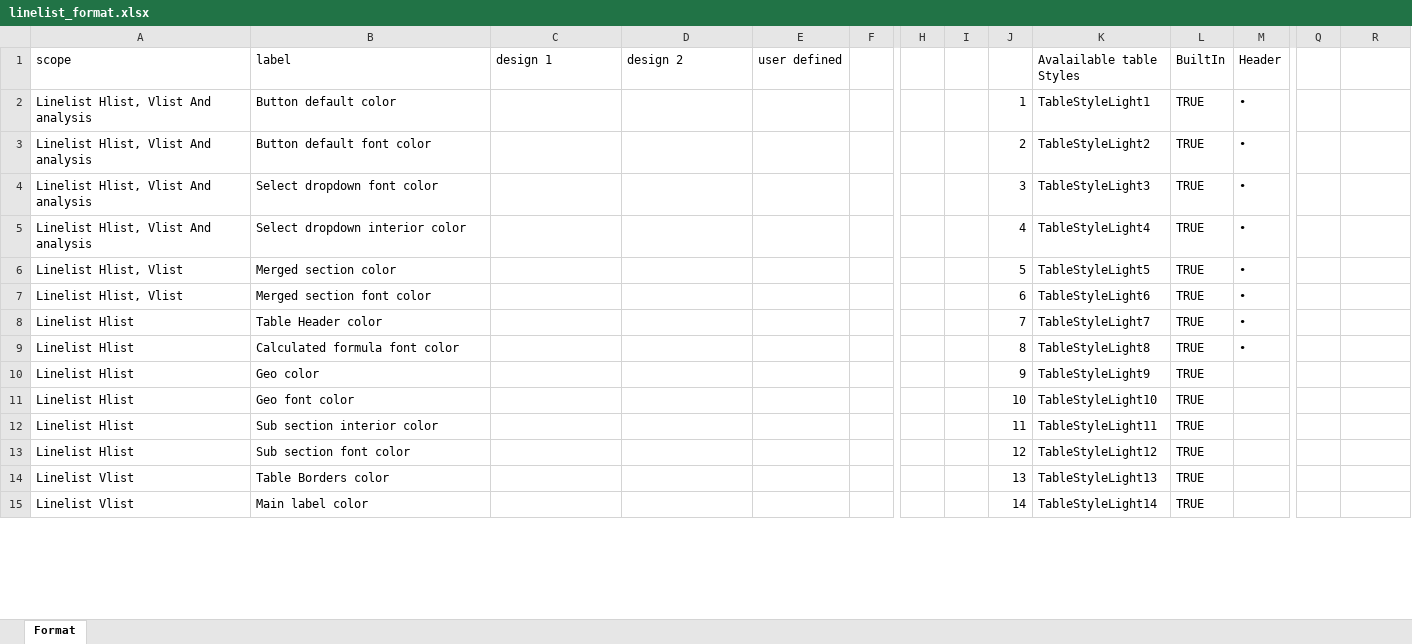
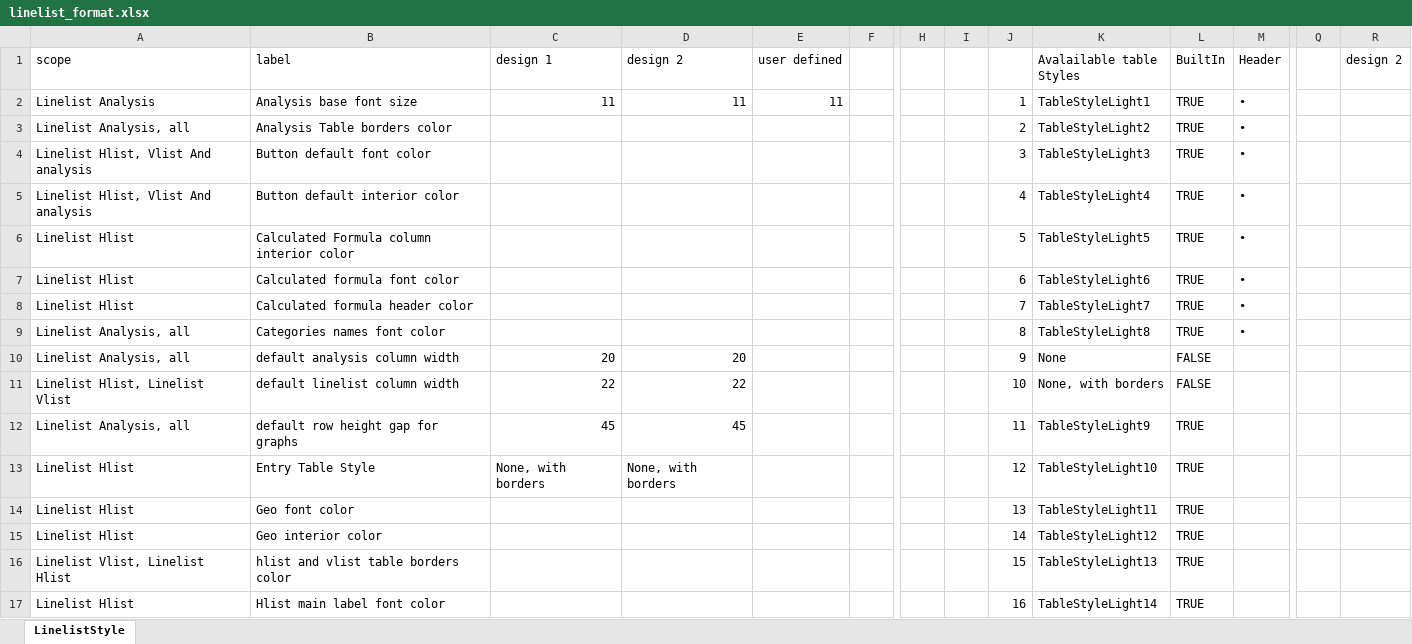
Before and after one commit to epicentre-msf/outbreak-tools, an Excel workbook: misc/linelist_format.xlsx, sheet LinelistStyle, drawn as a sheet; only a part is shown, gaps mark what is left out; values as stored, in another font and other column widths than the file's, no cell formats; table styles not drawn; removed rows and columns are numbered as before the commit, all else as after; rows hold the shown columns only; the diff covers the shown part only; the diff names each change by its address in the sheet, - before the commit and + after, or states it on an @@ line.

```diff
--- a/misc/linelist_format.xlsx (sheet LinelistStyle)
+++ b/misc/linelist_format.xlsx (sheet LinelistStyle)
-sheet tab: Format
+sheet tab: LinelistStyle
-R1: (empty)
+R1: design 2
-row 2: Linelist Hlist, Vlist And analysis | Button default color |  |  |  |  |  |  | 1 | TableStyleLight1 | TRUE | •
+row 2: Linelist Analysis | Analysis base font size | 11 | 11 | 11 |  |  |  | 1 | TableStyleLight1 | TRUE | •
-A3 (scope): Linelist Hlist, Vlist And analysis
+A3 (scope): Linelist Analysis, all
-B3 (label): Button default font color
+B3 (label): Analysis Table borders color
-B4 (label): Select dropdown font color
+B4 (label): Button default font color
-B5 (label): Select dropdown interior color
+B5 (label): Button default interior color
-A6:A7 (scope): Linelist Hlist, Vlist
+A6:A7 (scope): Linelist Hlist
-B6 (label): Merged section color
+B6 (label): Calculated Formula column interior color
-B7 (label): Merged section font color
+B7 (label): Calculated formula font color
-B8 (label): Table Header color
+B8 (label): Calculated formula header color
-A9 (scope): Linelist Hlist
+A9 (scope): Linelist Analysis, all
-B9 (label): Calculated formula font color
+B9 (label): Categories names font color
+row 10: Linelist Analysis, all | default analysis column width | 20 | 20 |  |  |  |  | 9 | None | FALSE
+row 11: Linelist Hlist, Linelist Vlist | default linelist column width | 22 | 22 |  |  |  |  | 10 | None, with borders | FALSE
+row 12: Linelist Analysis, all | default row height gap for graphs | 45 | 45 |  |  |  |  | 11 | TableStyleLight9 | TRUE
-B13 (label): Geo color
+B13 (label): Entry Table Style
-C13 (design 1): (empty)
+C13 (design 1): None, with borders
-D13 (design 2): (empty)
+D13 (design 2): None, with borders
-J13: 9
+J13: 12
-K13 (Avalailable table Styles): TableStyleLight9
+K13 (Avalailable table Styles): TableStyleLight10
-J14: 10
+J14: 13
-K14 (Avalailable table Styles): TableStyleLight10
+K14 (Avalailable table Styles): TableStyleLight11
-B15 (label): Sub section interior color
+B15 (label): Geo interior color
-J15: 11
+J15: 14
-K15 (Avalailable table Styles): TableStyleLight11
+K15 (Avalailable table Styles): TableStyleLight12
+row 16: Linelist Vlist, Linelist Hlist | hlist and vlist table borders color |  |  |  |  |  |  | 15 | TableStyleLight13 | TRUE
-B17 (label): Sub section font color
+B17 (label): Hlist main label font color
-J17: 12
+J17: 16
-K17 (Avalailable table Styles): TableStyleLight12
+K17 (Avalailable table Styles): TableStyleLight14
-row 14: Linelist Vlist | Table Borders color |  |  |  |  |  |  | 13 | TableStyleLight13 | TRUE
-row 15: Linelist Vlist | Main label color |  |  |  |  |  |  | 14 | TableStyleLight14 | TRUE
```
Also changed, not shown: 19 added rows, 19 removed rows and 55 edited cells elsewhere in this sheet, cell formats, 16 other files.
